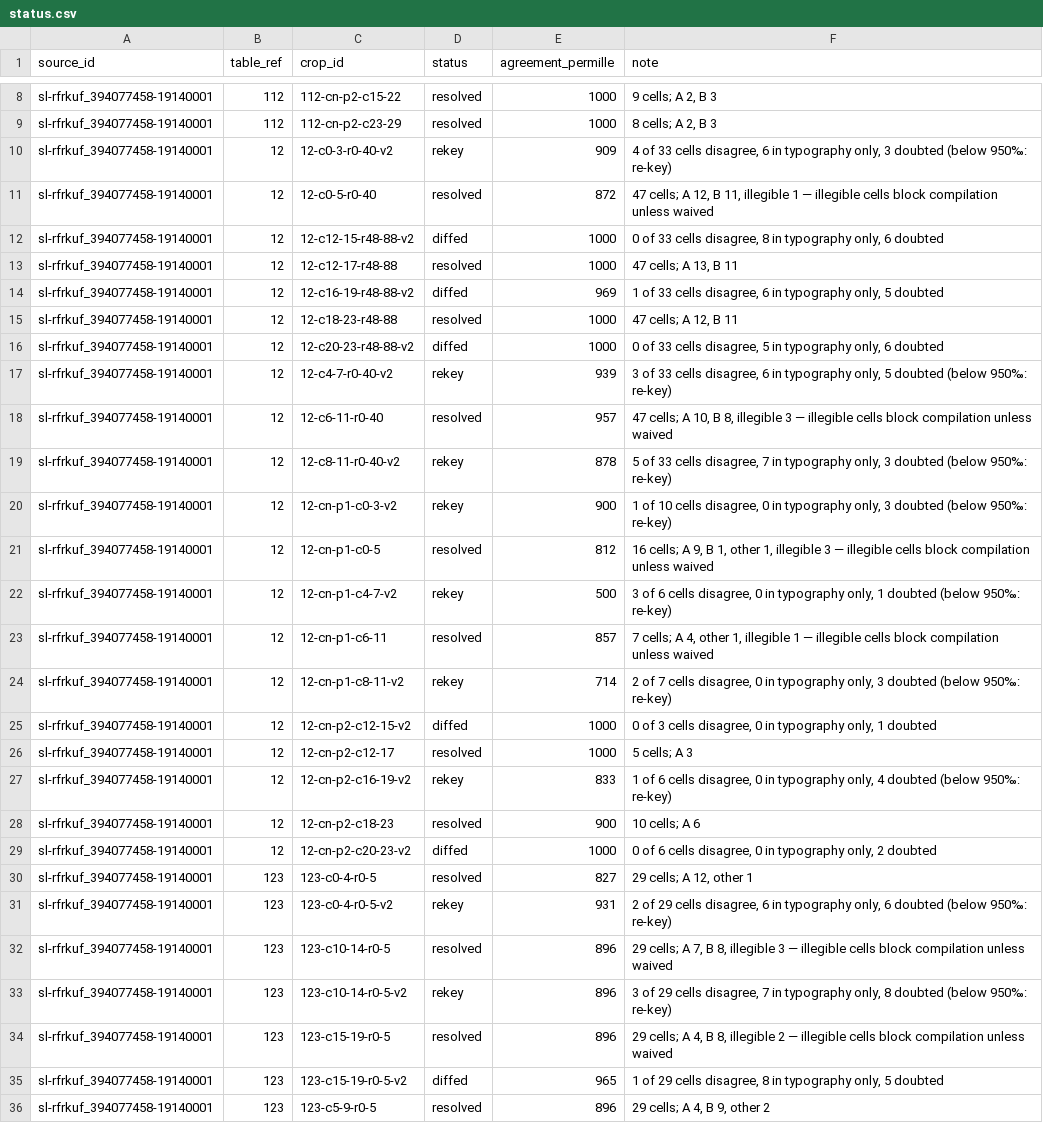
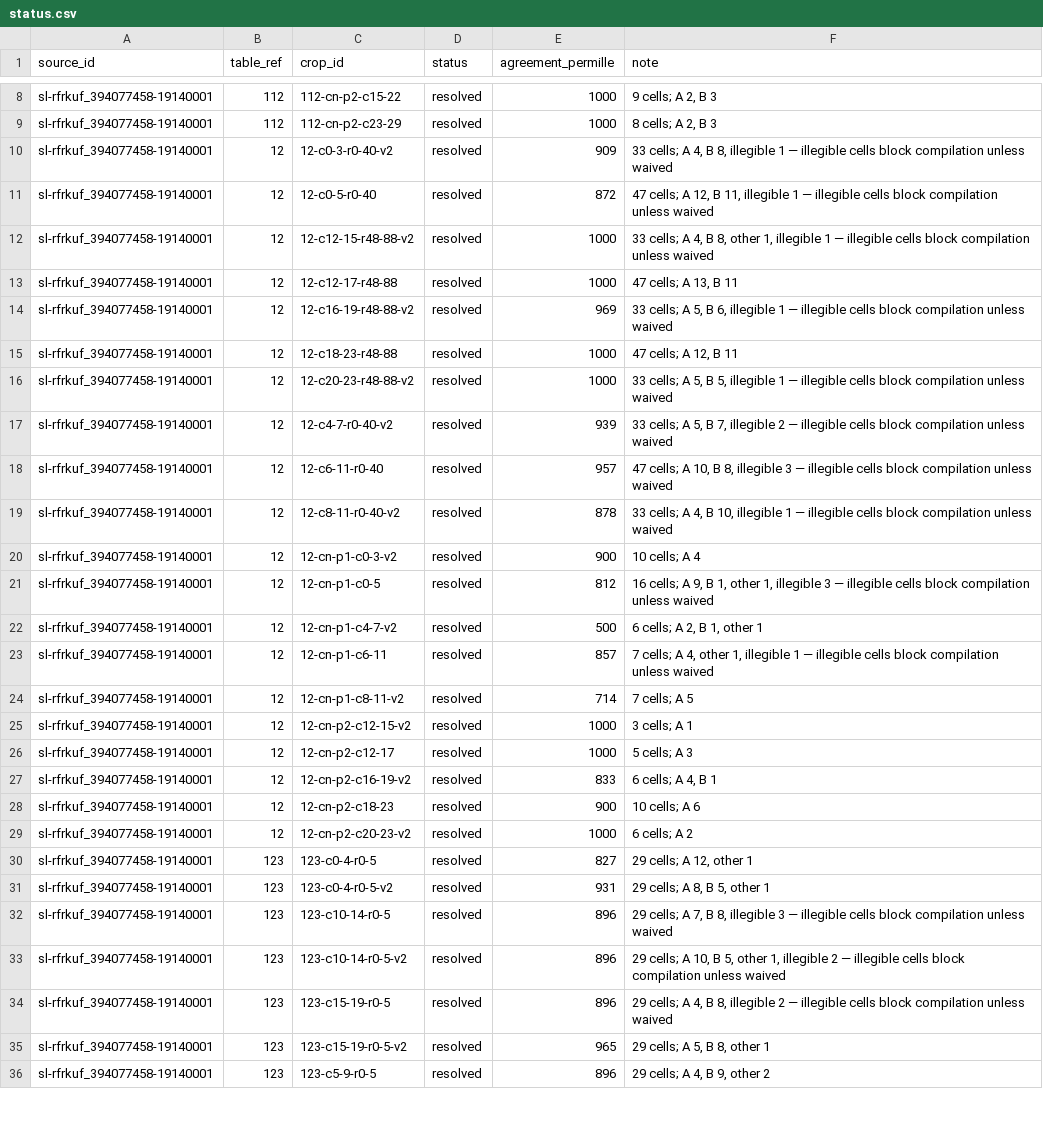
Before and after one commit to degoldschmidt/1900, a CSV file: prototype/data/raw/status.csv, drawn as a sheet; only a part is shown, gaps mark what is left out; the diff covers the shown part only.

```diff
--- a/prototype/data/raw/status.csv
+++ b/prototype/data/raw/status.csv
@@ -9,28 +9,28 @@ sl-rfrkuf_394077458-19140001,112,112-cn-p2-c15-22,resolved,1000,"9 cells; A 2, B
 sl-rfrkuf_394077458-19140001,112,112-cn-p2-c23-29,resolved,1000,"8 cells; A 2, B 3"
-sl-rfrkuf_394077458-19140001,12,12-c0-3-r0-40-v2,rekey,909,"4 of 33 cells disagree, 6 in typography only, 3 doubted (below 950‰: re-key)"
+sl-rfrkuf_394077458-19140001,12,12-c0-3-r0-40-v2,resolved,909,"33 cells; A 4, B 8, illegible 1 — illegible cells block compilation unless waived"
 sl-rfrkuf_394077458-19140001,12,12-c0-5-r0-40,resolved,872,"47 cells; A 12, B 11, illegible 1 — illegible cells block compilation unless waived"
-sl-rfrkuf_394077458-19140001,12,12-c12-15-r48-88-v2,diffed,1000,"0 of 33 cells disagree, 8 in typography only, 6 doubted"
+sl-rfrkuf_394077458-19140001,12,12-c12-15-r48-88-v2,resolved,1000,"33 cells; A 4, B 8, other 1, illegible 1 — illegible cells block compilation unless waived"
 sl-rfrkuf_394077458-19140001,12,12-c12-17-r48-88,resolved,1000,"47 cells; A 13, B 11"
-sl-rfrkuf_394077458-19140001,12,12-c16-19-r48-88-v2,diffed,969,"1 of 33 cells disagree, 6 in typography only, 5 doubted"
+sl-rfrkuf_394077458-19140001,12,12-c16-19-r48-88-v2,resolved,969,"33 cells; A 5, B 6, illegible 1 — illegible cells block compilation unless waived"
 sl-rfrkuf_394077458-19140001,12,12-c18-23-r48-88,resolved,1000,"47 cells; A 12, B 11"
-sl-rfrkuf_394077458-19140001,12,12-c20-23-r48-88-v2,diffed,1000,"0 of 33 cells disagree, 5 in typography only, 6 doubted"
-sl-rfrkuf_394077458-19140001,12,12-c4-7-r0-40-v2,rekey,939,"3 of 33 cells disagree, 6 in typography only, 5 doubted (below 950‰: re-key)"
+sl-rfrkuf_394077458-19140001,12,12-c20-23-r48-88-v2,resolved,1000,"33 cells; A 5, B 5, illegible 1 — illegible cells block compilation unless waived"
+sl-rfrkuf_394077458-19140001,12,12-c4-7-r0-40-v2,resolved,939,"33 cells; A 5, B 7, illegible 2 — illegible cells block compilation unless waived"
 sl-rfrkuf_394077458-19140001,12,12-c6-11-r0-40,resolved,957,"47 cells; A 10, B 8, illegible 3 — illegible cells block compilation unless waived"
-sl-rfrkuf_394077458-19140001,12,12-c8-11-r0-40-v2,rekey,878,"5 of 33 cells disagree, 7 in typography only, 3 doubted (below 950‰: re-key)"
-sl-rfrkuf_394077458-19140001,12,12-cn-p1-c0-3-v2,rekey,900,"1 of 10 cells disagree, 0 in typography only, 3 doubted (below 950‰: re-key)"
+sl-rfrkuf_394077458-19140001,12,12-c8-11-r0-40-v2,resolved,878,"33 cells; A 4, B 10, illegible 1 — illegible cells block compilation unless waived"
+sl-rfrkuf_394077458-19140001,12,12-cn-p1-c0-3-v2,resolved,900,10 cells; A 4
 sl-rfrkuf_394077458-19140001,12,12-cn-p1-c0-5,resolved,812,"16 cells; A 9, B 1, other 1, illegible 3 — illegible cells block compilation unless waived"
-sl-rfrkuf_394077458-19140001,12,12-cn-p1-c4-7-v2,rekey,500,"3 of 6 cells disagree, 0 in typography only, 1 doubted (below 950‰: re-key)"
+sl-rfrkuf_394077458-19140001,12,12-cn-p1-c4-7-v2,resolved,500,"6 cells; A 2, B 1, other 1"
 sl-rfrkuf_394077458-19140001,12,12-cn-p1-c6-11,resolved,857,"7 cells; A 4, other 1, illegible 1 — illegible cells block compilation unless waived"
-sl-rfrkuf_394077458-19140001,12,12-cn-p1-c8-11-v2,rekey,714,"2 of 7 cells disagree, 0 in typography only, 3 doubted (below 950‰: re-key)"
-sl-rfrkuf_394077458-19140001,12,12-cn-p2-c12-15-v2,diffed,1000,"0 of 3 cells disagree, 0 in typography only, 1 doubted"
+sl-rfrkuf_394077458-19140001,12,12-cn-p1-c8-11-v2,resolved,714,7 cells; A 5
+sl-rfrkuf_394077458-19140001,12,12-cn-p2-c12-15-v2,resolved,1000,3 cells; A 1
 sl-rfrkuf_394077458-19140001,12,12-cn-p2-c12-17,resolved,1000,5 cells; A 3
-sl-rfrkuf_394077458-19140001,12,12-cn-p2-c16-19-v2,rekey,833,"1 of 6 cells disagree, 0 in typography only, 4 doubted (below 950‰: re-key)"
+sl-rfrkuf_394077458-19140001,12,12-cn-p2-c16-19-v2,resolved,833,"6 cells; A 4, B 1"
 sl-rfrkuf_394077458-19140001,12,12-cn-p2-c18-23,resolved,900,10 cells; A 6
-sl-rfrkuf_394077458-19140001,12,12-cn-p2-c20-23-v2,diffed,1000,"0 of 6 cells disagree, 0 in typography only, 2 doubted"
+sl-rfrkuf_394077458-19140001,12,12-cn-p2-c20-23-v2,resolved,1000,6 cells; A 2
 sl-rfrkuf_394077458-19140001,123,123-c0-4-r0-5,resolved,827,"29 cells; A 12, other 1"
-sl-rfrkuf_394077458-19140001,123,123-c0-4-r0-5-v2,rekey,931,"2 of 29 cells disagree, 6 in typography only, 6 doubted (below 950‰: re-key)"
+sl-rfrkuf_394077458-19140001,123,123-c0-4-r0-5-v2,resolved,931,"29 cells; A 8, B 5, other 1"
 sl-rfrkuf_394077458-19140001,123,123-c10-14-r0-5,resolved,896,"29 cells; A 7, B 8, illegible 3 — illegible cells block compilation unless waived"
-sl-rfrkuf_394077458-19140001,123,123-c10-14-r0-5-v2,rekey,896,"3 of 29 cells disagree, 7 in typography only, 8 doubted (below 950‰: re-key)"
+sl-rfrkuf_394077458-19140001,123,123-c10-14-r0-5-v2,resolved,896,"29 cells; A 10, B 5, other 1, illegible 2 — illegible cells block compilation unless waived"
 sl-rfrkuf_394077458-19140001,123,123-c15-19-r0-5,resolved,896,"29 cells; A 4, B 8, illegible 2 — illegible cells block compilation unless waived"
-sl-rfrkuf_394077458-19140001,123,123-c15-19-r0-5-v2,diffed,965,"1 of 29 cells disagree, 8 in typography only, 5 doubted"
+sl-rfrkuf_394077458-19140001,123,123-c15-19-r0-5-v2,resolved,965,"29 cells; A 5, B 8, other 1"
 sl-rfrkuf_394077458-19140001,123,123-c5-9-r0-5,resolved,896,"29 cells; A 4, B 9, other 2"
```
Also changed, not shown: 40 edited cells elsewhere in this file, 35 other files.
